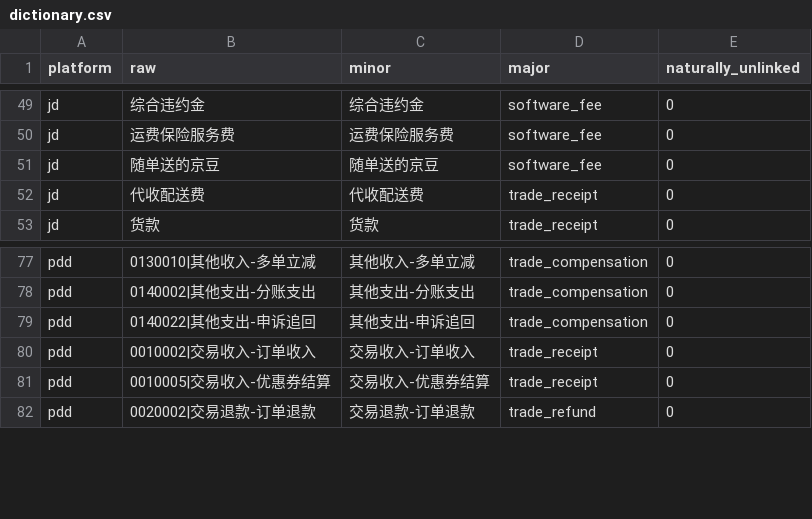
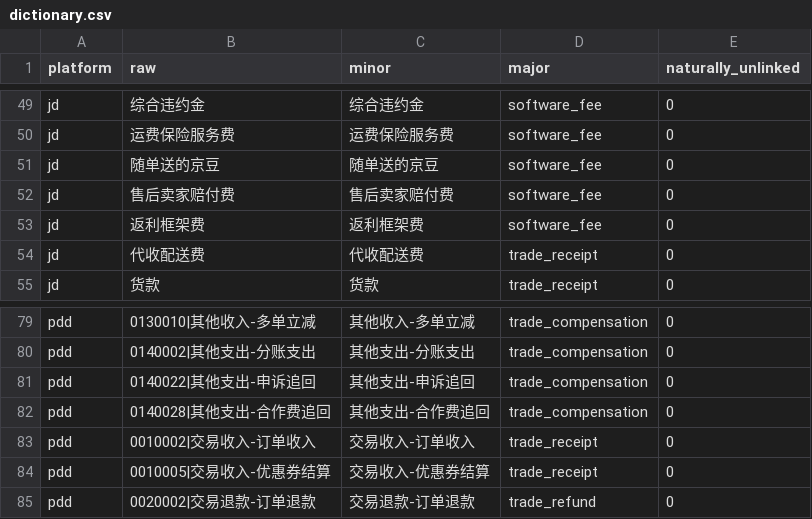
Before and after one commit to frankford824/dataAnalysis, a CSV file: models/cn-ecommerce/dictionary.csv, drawn as a sheet; only a part is shown, gaps mark what is left out; the diff names each change by its address in the sheet, - before the commit and + after, or states it on an @@ line.

```diff
--- a/models/cn-ecommerce/dictionary.csv
+++ b/models/cn-ecommerce/dictionary.csv
+row 52: jd | 售后卖家赔付费 | 售后卖家赔付费 | software_fee | 0
+row 53: jd | 返利框架费 | 返利框架费 | software_fee | 0
+row 82: pdd | 0140028|其他支出-合作费追回 | 其他支出-合作费追回 | trade_compensation | 0
```
Also changed, not shown: 11 other files.
